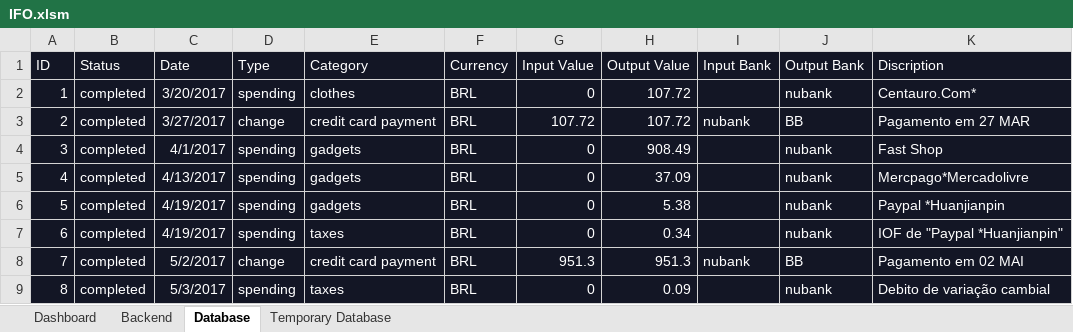
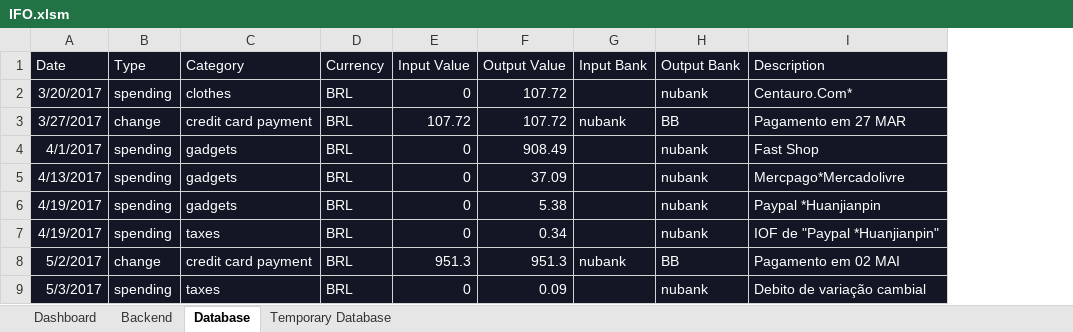
Before and after one commit to DiegoHeer/ifo, an Excel workbook: ifo/IFO.xlsm, sheet Database, drawn as a sheet; only a part is shown; values as stored, in another font and other column widths than the file's, no borders; table styles not drawn; removed rows and columns are numbered as before the commit, all else as after; the diff names each change by its address in the sheet, - before the commit and + after, or states it on an @@ line.

Commit message:
Created and tested 8 new database.py functions.

```diff
--- a/ifo/IFO.xlsm (sheet Database)
+++ b/ifo/IFO.xlsm (sheet Database)
-column A (ID), rows 2-9: 1 | 2 | 3 | 4 | 5 | 6 | 7 | 8
-column B (Status), rows 2-9: all completed
-I1: Discription
+I1: Description
```
Also changed, not shown: sheet Dashboard, sheet Backend, formulas that keep their value, 2 other files.
